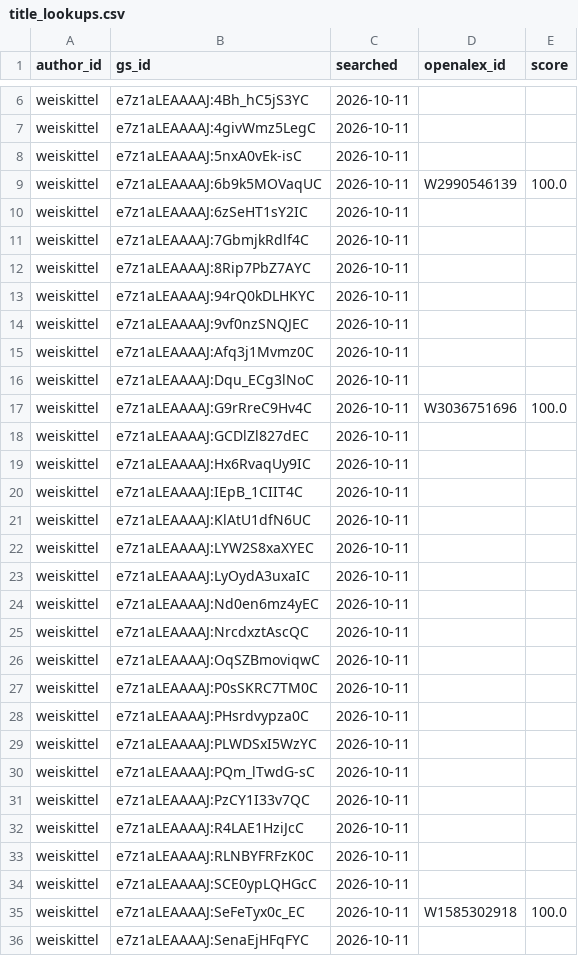
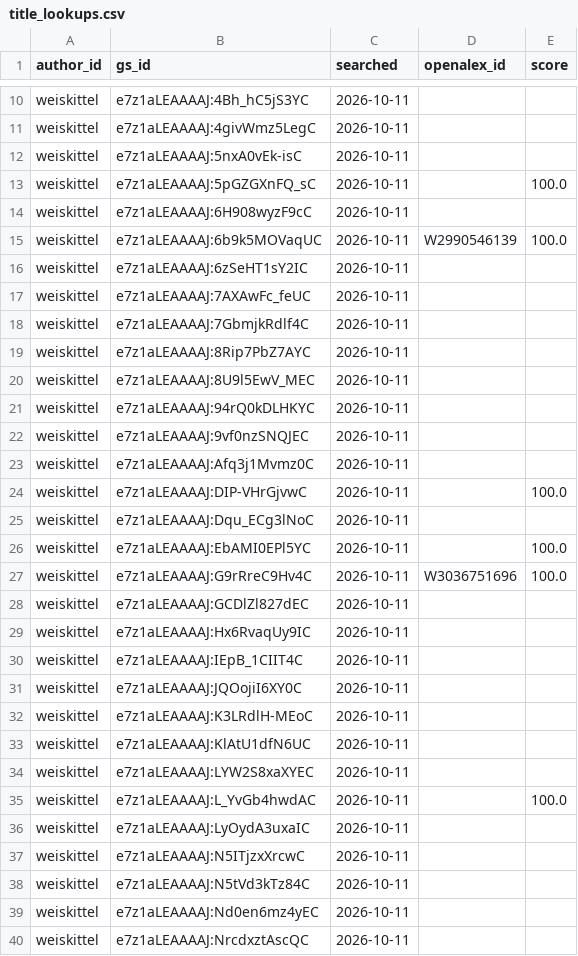
Before and after one commit to holoros/pubtrack, a CSV file: data/title_lookups.csv, drawn as a sheet; only a part is shown, gaps mark what is left out; the shorter side is filled out with more unchanged rows; the diff covers the shown part only; the diff names each change by its address in the sheet, - before the commit and + after, or states it on an @@ line.

```diff
--- a/data/title_lookups.csv
+++ b/data/title_lookups.csv
+row 13: weiskittel | e7z1aLEAAAAJ:5pGZGXnFQ_sC | 2026-10-11 |  | 100.0
+row 14: weiskittel | e7z1aLEAAAAJ:6H908wyzF9cC | 2026-10-11
+row 17: weiskittel | e7z1aLEAAAAJ:7AXAwFc_feUC | 2026-10-11
+row 20: weiskittel | e7z1aLEAAAAJ:8U9l5EwV_MEC | 2026-10-11
+row 24: weiskittel | e7z1aLEAAAAJ:DIP-VHrGjvwC | 2026-10-11 |  | 100.0
+row 26: weiskittel | e7z1aLEAAAAJ:EbAMI0EPl5YC | 2026-10-11 |  | 100.0
+row 31: weiskittel | e7z1aLEAAAAJ:JQOojiI6XY0C | 2026-10-11
+row 32: weiskittel | e7z1aLEAAAAJ:K3LRdlH-MEoC | 2026-10-11
+row 35: weiskittel | e7z1aLEAAAAJ:L_YvGb4hwdAC | 2026-10-11 |  | 100.0
+row 37: weiskittel | e7z1aLEAAAAJ:N5ITjzxXrcwC | 2026-10-11
+row 38: weiskittel | e7z1aLEAAAAJ:N5tVd3kTz84C | 2026-10-11
```
Also changed, not shown: 26 added rows elsewhere in this file, data/metrics.csv, data/runs.csv, 4 other files.
